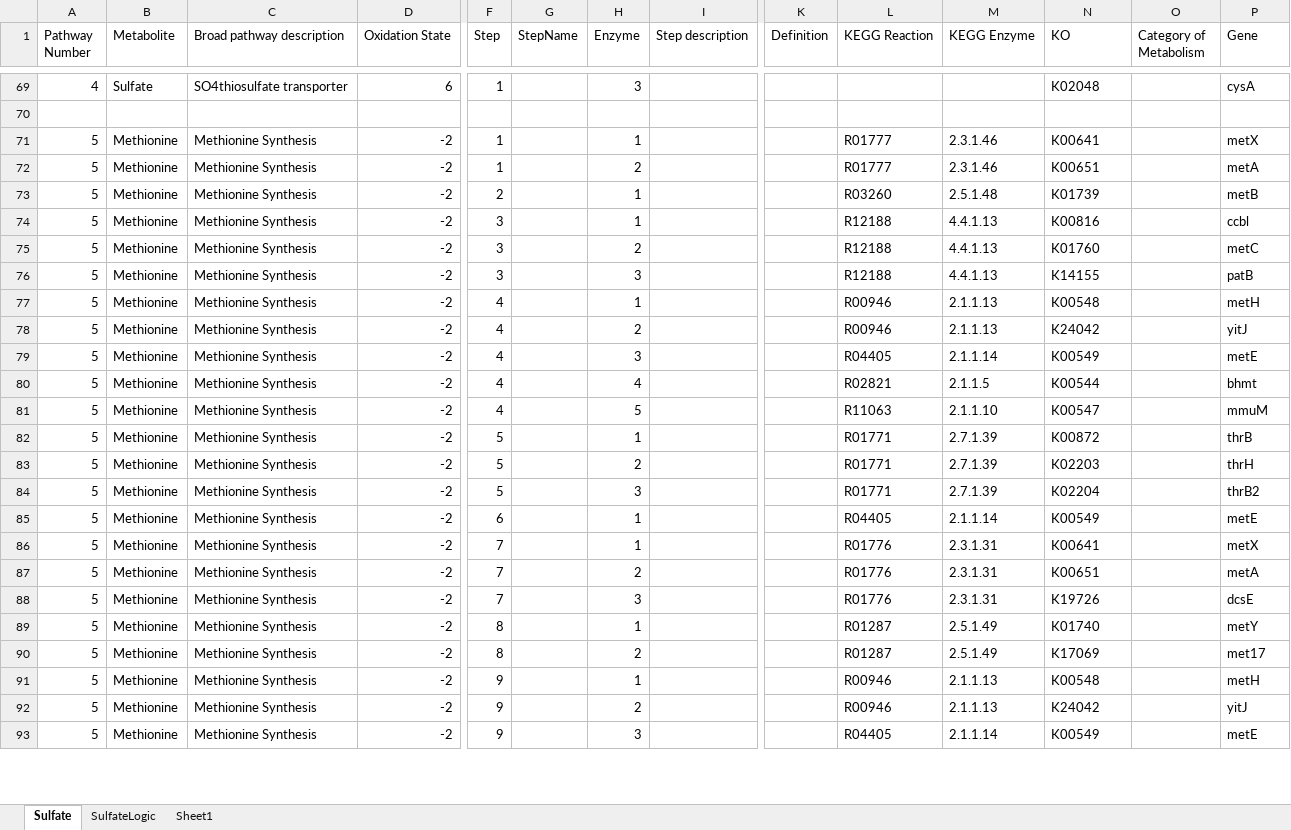
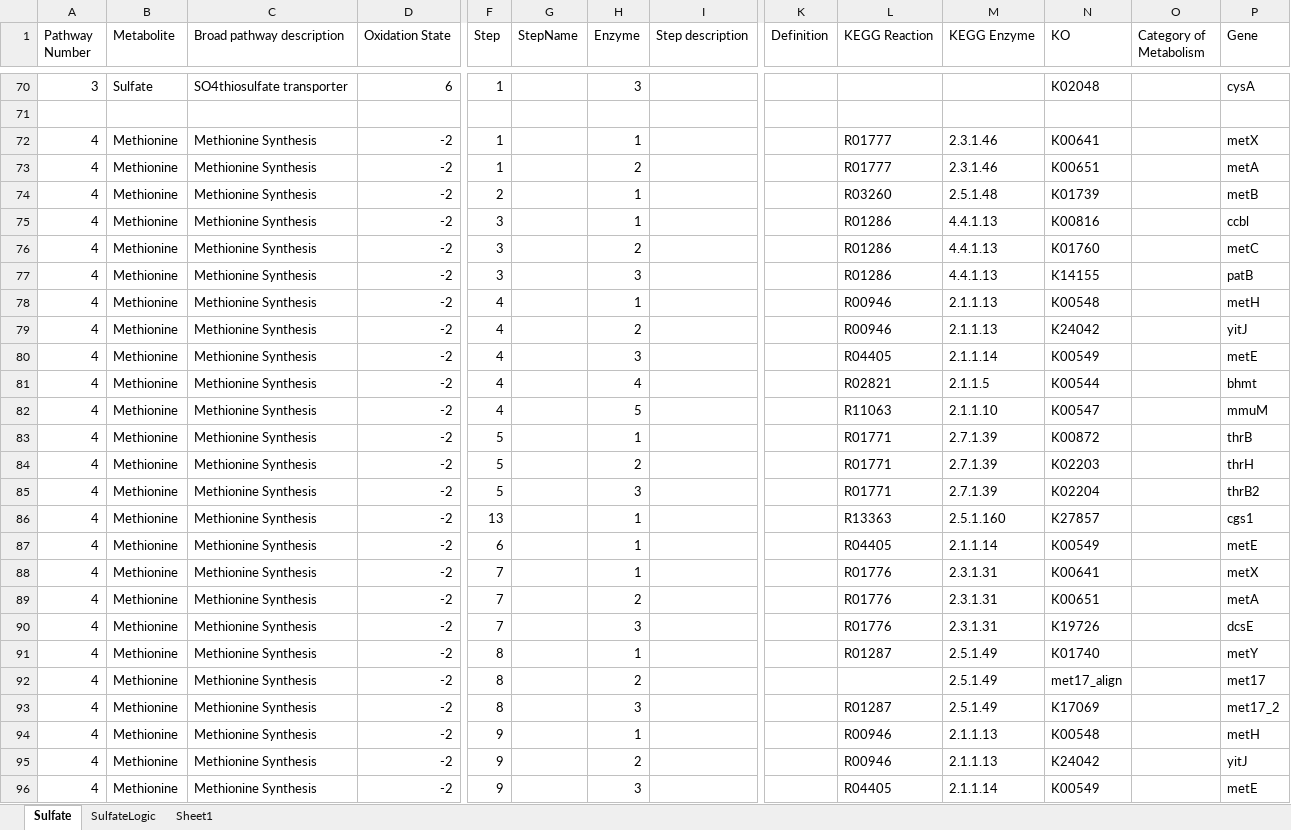
Before and after one commit to emcparland/sulfurtraits, an Excel workbook: ocean_microbiomics_results/Sulfate.xlsx, sheet Sulfate, drawn as a sheet; only a part is shown, gaps mark what is left out; values as stored, in another font and other column widths than the file's, no borders; addresses are those after the commit; rows hold the shown columns only; the diff covers the shown part only; the diff names each change by its address in the sheet, - before the commit and + after, or states it on an @@ line.

```diff
--- a/ocean_microbiomics_results/Sulfate.xlsx (sheet Sulfate)
+++ b/ocean_microbiomics_results/Sulfate.xlsx (sheet Sulfate)
-A70 (Pathway Number): 4
+A70 (Pathway Number): 3
-A72:A85 (Pathway Number): 5
+A72:A85 (Pathway Number): 4
-L75:L77 (KEGG Reaction): R12188
+L75:L77 (KEGG Reaction): R01286
+row 86: 4 | Methionine | Methionine Synthesis | -2 | 13 |  | 1 |  |  | R13363 | 2.5.1.160 | K27857 |  | cgs1
-A87:A91 (Pathway Number): 5
+A87:A91 (Pathway Number): 4
+row 92: 4 | Methionine | Methionine Synthesis | -2 | 8 |  | 2 |  |  |  | 2.5.1.49 | met17_align |  | met17
-A93:A96 (Pathway Number): 5
+A93:A96 (Pathway Number): 4
-H93 (Enzyme): 2
+H93 (Enzyme): 3
-P93 (Gene): met17
+P93 (Gene): met17_2
```
Also changed, not shown: 4 added rows and 440 edited cells elsewhere in this sheet, sheet SulfateLogic, 3 other files.
